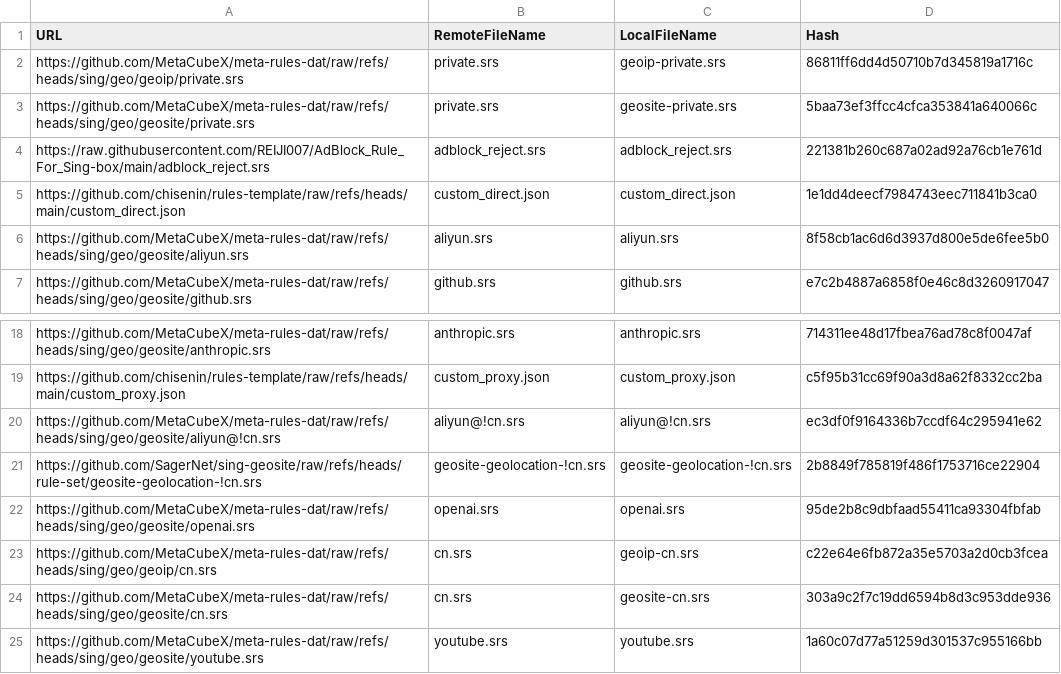
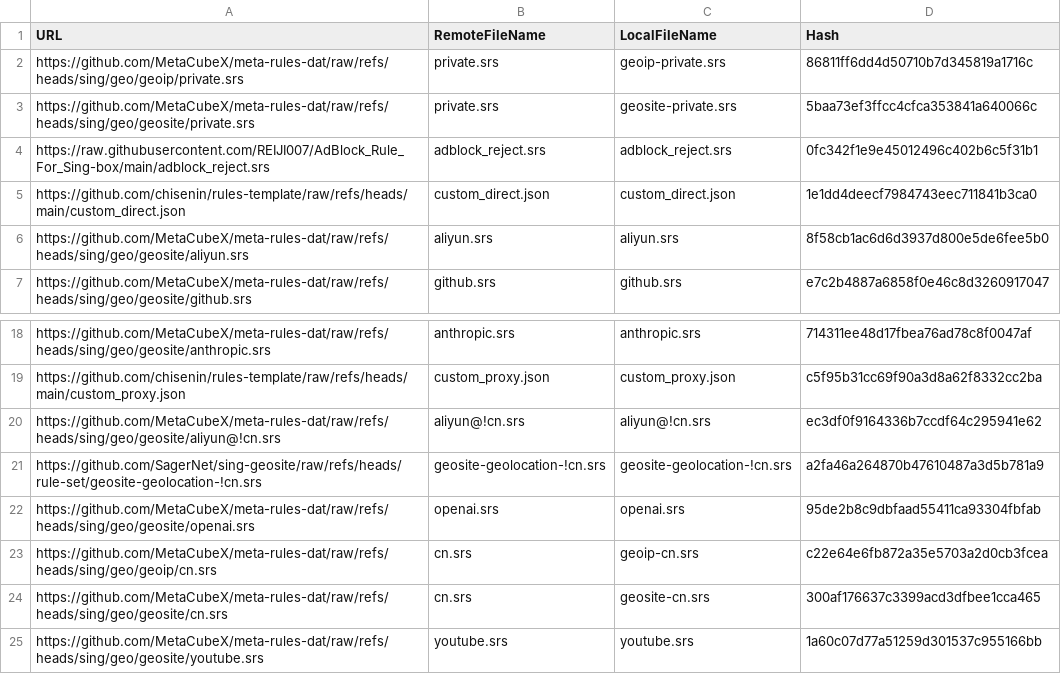
Before and after one commit to chisenin/rules-template, a CSV file: mapping.csv, drawn as a sheet; only a part is shown, gaps mark what is left out.

```diff
--- a/mapping.csv
+++ b/mapping.csv
@@ -3,3 +3,3 @@ https://github.com/MetaCubeX/meta-rules-dat/raw/refs/heads/sing/geo/geoip/privat
 https://github.com/MetaCubeX/meta-rules-dat/raw/refs/heads/sing/geo/geosite/private.srs,private.srs,geosite-private.srs,5baa73ef3ffcc4cfca353841a640066c
-https://raw.githubusercontent.com/REIJI007/AdBlock_Rule_For_Sing-box/main/adblock_reject.srs,adblock_reject.srs,adblock_reject.srs,221381b260c687a02ad92a76cb1e761d
+https://raw.githubusercontent.com/REIJI007/AdBlock_Rule_For_Sing-box/main/adblock_reject.srs,adblock_reject.srs,adblock_reject.srs,0fc342f1e9e45012496c402b6c5f31b1
 https://github.com/chisenin/rules-template/raw/refs/heads/main/custom_direct.json,custom_direct.json,custom_direct.json,1e1dd4deecf7984743eec711841b3ca0
@@ -20,6 +20,6 @@ https://github.com/chisenin/rules-template/raw/refs/heads/main/custom_proxy.json
 https://github.com/MetaCubeX/meta-rules-dat/raw/refs/heads/sing/geo/geosite/aliyun@!cn.srs,aliyun@!cn.srs,aliyun@!cn.srs,ec3df0f9164336b7ccdf64c295941e62
-https://github.com/SagerNet/sing-geosite/raw/refs/heads/rule-set/geosite-geolocation-!cn.srs,geosite-geolocation-!cn.srs,geosite-geolocation-!cn.srs,2b8849f785819f486f1753716ce22904
+https://github.com/SagerNet/sing-geosite/raw/refs/heads/rule-set/geosite-geolocation-!cn.srs,geosite-geolocation-!cn.srs,geosite-geolocation-!cn.srs,a2fa46a264870b47610487a3d5b781a9
 https://github.com/MetaCubeX/meta-rules-dat/raw/refs/heads/sing/geo/geosite/openai.srs,openai.srs,openai.srs,95de2b8c9dbfaad55411ca93304fbfab
 https://github.com/MetaCubeX/meta-rules-dat/raw/refs/heads/sing/geo/geoip/cn.srs,cn.srs,geoip-cn.srs,c22e64e6fb872a35e5703a2d0cb3fcea
-https://github.com/MetaCubeX/meta-rules-dat/raw/refs/heads/sing/geo/geosite/cn.srs,cn.srs,geosite-cn.srs,303a9c2f7c19dd6594b8d3c953dde936
+https://github.com/MetaCubeX/meta-rules-dat/raw/refs/heads/sing/geo/geosite/cn.srs,cn.srs,geosite-cn.srs,300af176637c3399acd3dfbee1cca465
 https://github.com/MetaCubeX/meta-rules-dat/raw/refs/heads/sing/geo/geosite/youtube.srs,youtube.srs,youtube.srs,1a60c07d77a51259d301537c955166bb
```
Also changed, not shown: 3 other files.
